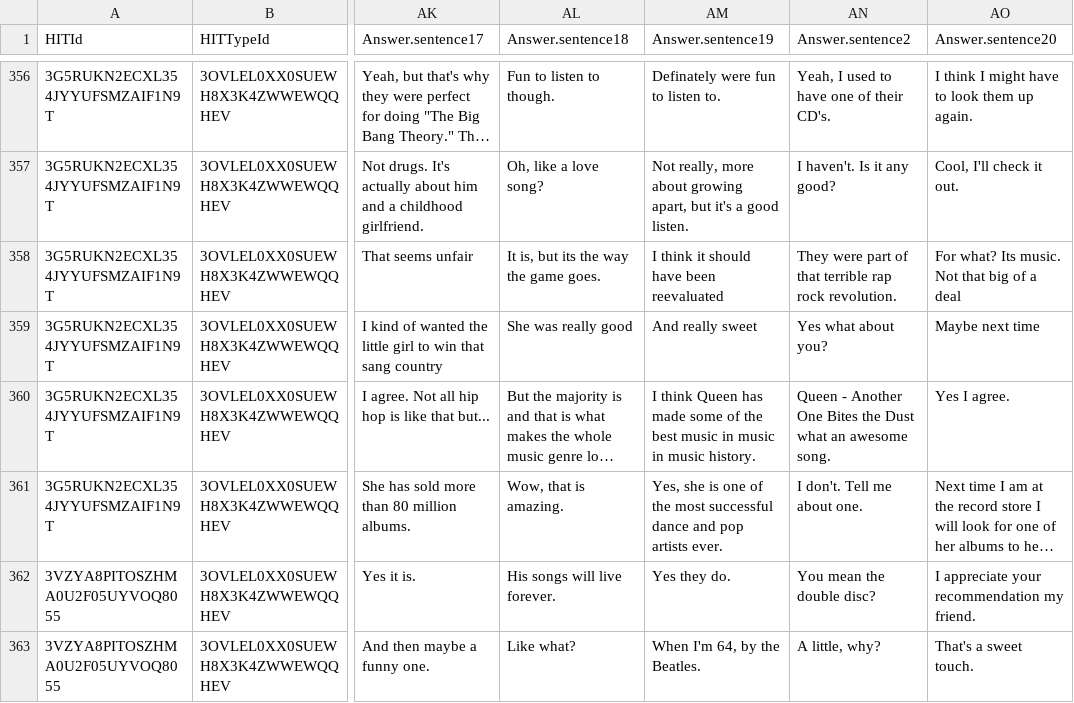
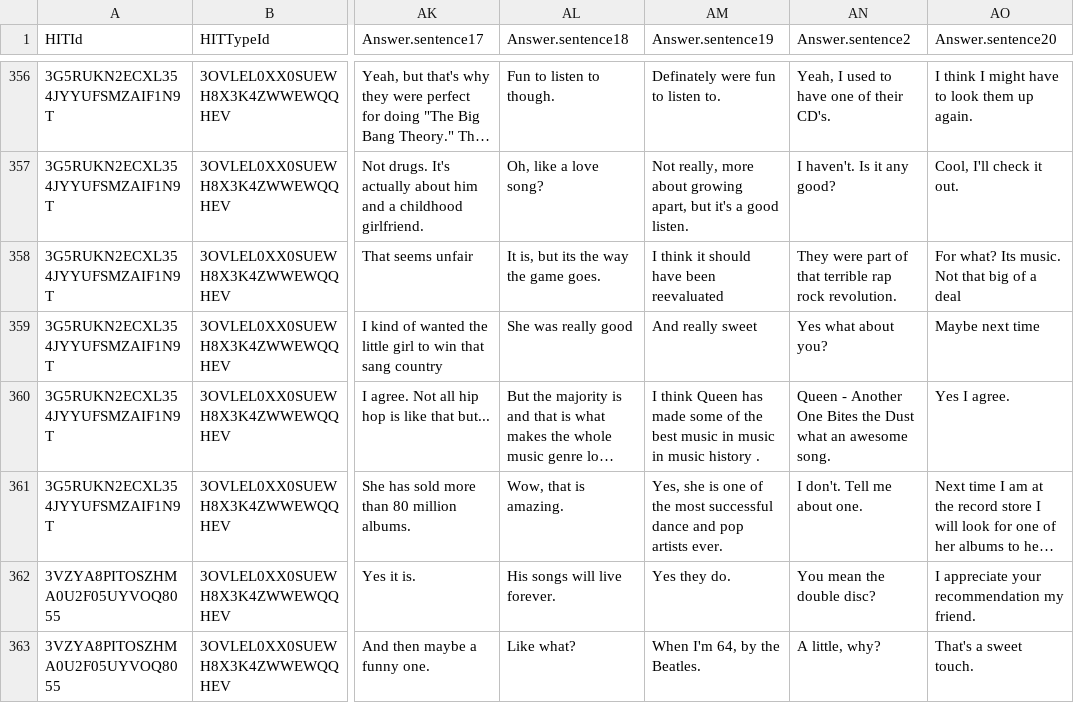
Before and after one commit to jfainberg/self_dialogue_corpus, a CSV file: corpus/music/Batch_2822529_batch_results.csv, drawn as a sheet; only a part is shown, gaps mark what is left out; long unchanged cells end in …; the diff covers the shown part only; the diff names each change by its address in the sheet, - before the commit and + after, or states it on an @@ line.

```diff
--- a/corpus/music/Batch_2822529_batch_results.csv
+++ b/corpus/music/Batch_2822529_batch_results.csv
-AM360 (Answer.sentence19): …in music history.
+AM360 (Answer.sentence19): …in music history .
```
Also changed, not shown: 11 edited cells elsewhere in this file, corpus/fashion/fashion2.csv, corpus/movies/Batch_2814928_batch_results.csv, 6 other files.
